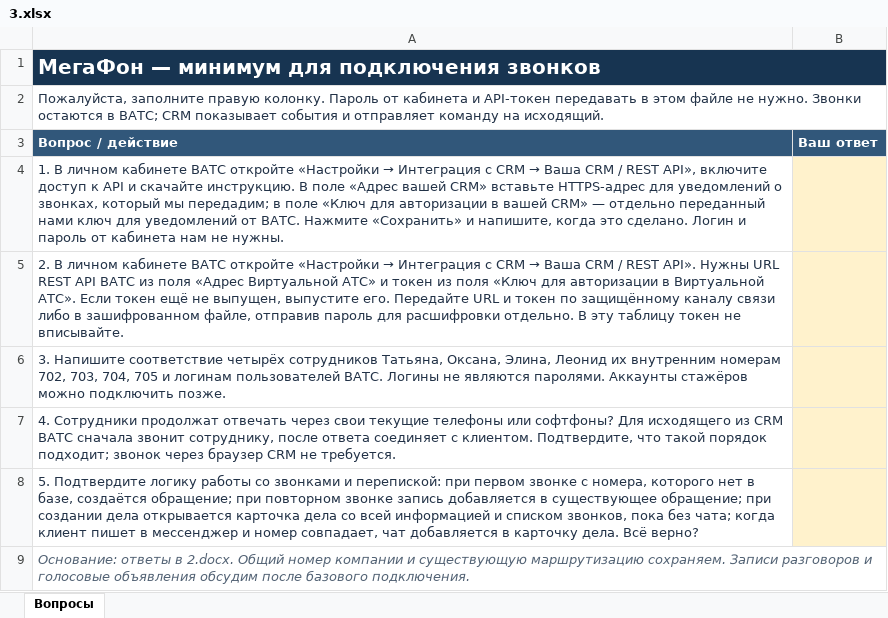
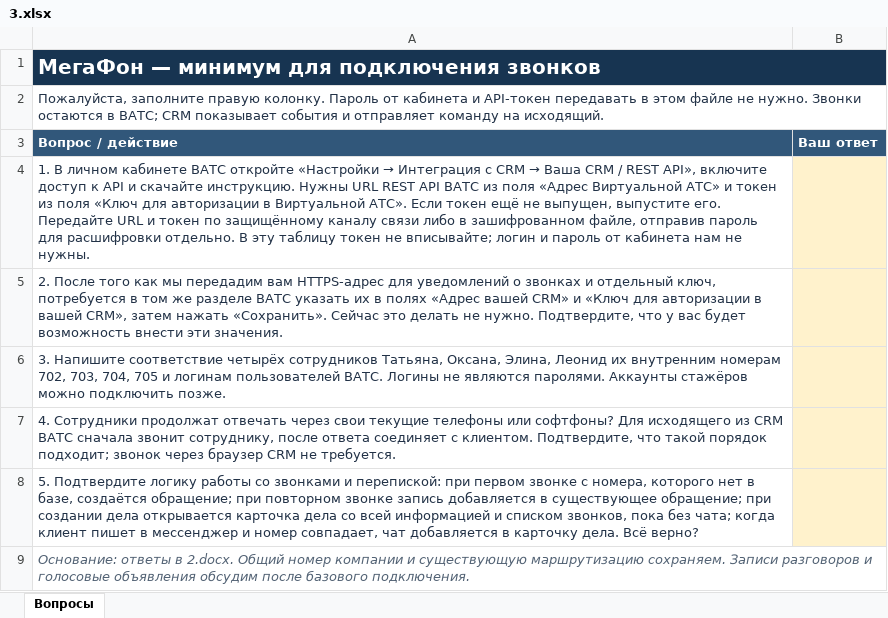
Before and after one commit to 59Alex/docs, an Excel workbook: 3.xlsx, sheet Вопросы, drawn as a sheet; values as stored, in another font and other column widths than the file's, no borders; the diff names each change by its address in the sheet, - before the commit and + after, or states it on an @@ line.

Commit message:
docs: разделить текущий доступ API и будущую настройку callback

```diff
--- a/3.xlsx (sheet Вопросы)
+++ b/3.xlsx (sheet Вопросы)
-A4 (Вопрос / действие): …скачайте инструкцию. В поле «Адрес вашей CRM» вставьте HTTPS-адрес для уведомлений о звонках, который мы передадим; в поле «Ключ для авторизации в вашей CRM» — отдельно переданный нами ключ для уведомлений от ВАТС. Нажмите «Сохранить» и напишите, когда это сделано. Логин и пароль…
+A4 (Вопрос / действие): …скачайте инструкцию. Нужны URL REST API ВАТС из поля «Адрес Виртуальной АТС» и токен из поля «Ключ для авторизации в Виртуальной АТС». Если токен ещё не выпущен, выпустите его. Передайте URL и токен по защищённому каналу связи либо в зашифрованном файле, отправив пароль для расшифровки отдельно. В эту таблицу токен не вписывайте; логин и пароль…
@@ A5 (Вопрос / действие): 2. В личном кабинете ВАТС откройте «Настройки → Интеграция с CRM → Ваша CRM / REST API». Нужны URL REST API ВАТС из поля «Адрес Виртуальной АТС» и токен из поля «Ключ для авторизации в Виртуальной АТС». Если токен ещё не выпущен, выпустите его. Передайте URL и токен по защищённому каналу связи либо в зашифрованном файле, отправив пароль для расшифровки отдельно. В эту таблицу токен не вписывайте. → 2. После того как мы передадим вам HTTPS-адрес для уведомлений о звонках и отдельный ключ, потребуется в том же разделе ВАТС указать их в полях «Адрес вашей CRM» и «Ключ для авторизации в вашей CRM», затем нажать «Сохранить». Сейчас это делать не нужно. Подтвердите, что у вас будет возможность внести эти значения. @@
```
